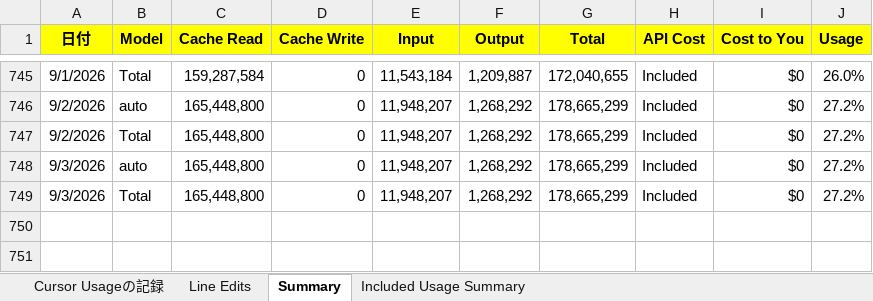
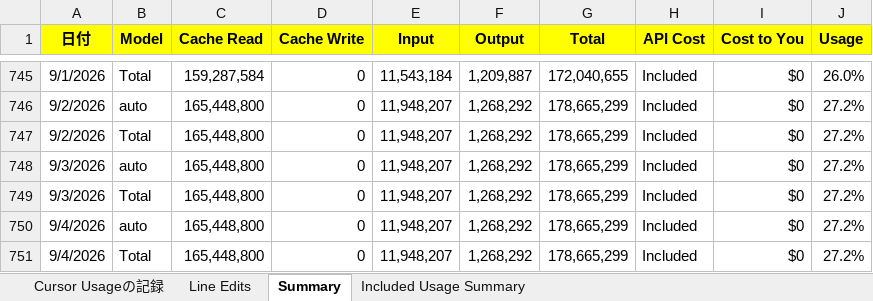
Before and after one commit to KenichiroArai/cursor-usage, an Excel workbook: public/data/record.xlsx, sheet Summary, drawn as a sheet; only a part is shown, gaps mark what is left out; values as stored, in another font and other column widths than the file's, no borders; the diff names each change by its address in the sheet, - before the commit and + after, or states it on an @@ line.

Commit message:
記録の更新

```diff
--- a/public/data/record.xlsx (sheet Summary)
+++ b/public/data/record.xlsx (sheet Summary)
+row 750: 9/4/2026 | auto | 165,448,800 | 0 | 11,948,207 | 1,268,292 | 178,665,299 | Included | $0 | 27.2%
+row 751: 9/4/2026 | Total | 165,448,800 | 0 | 11,948,207 | 1,268,292 | 178,665,299 | Included | $0 | 27.2%
```
Also changed, not shown: sheet Line Edits.
